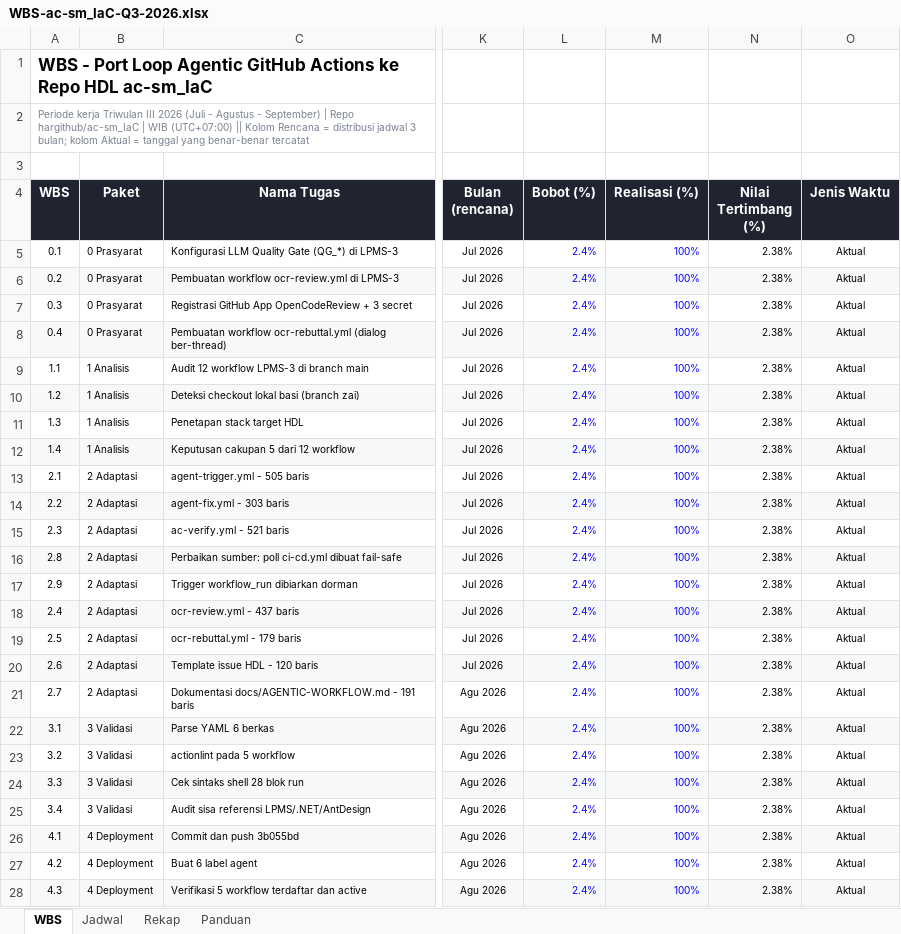
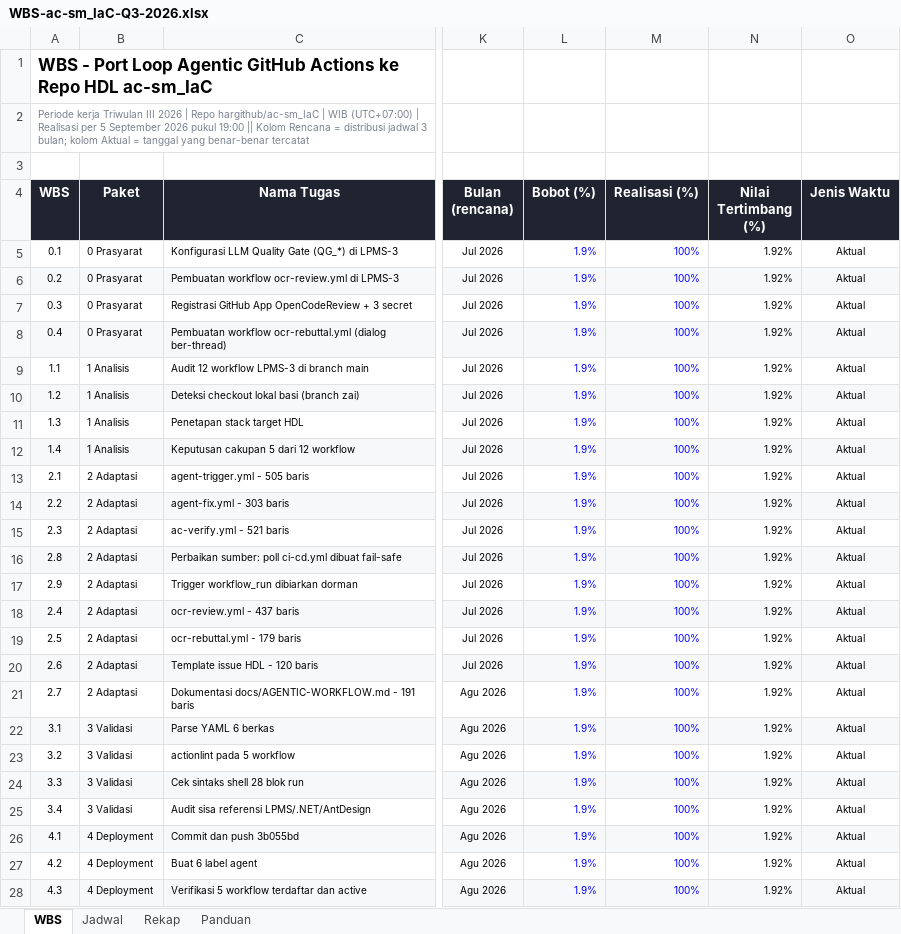
Before and after one commit to hargithub/ac-sm_IaC, an Excel workbook: docs/WBS-ac-sm_IaC-Q3-2026.xlsx, sheet WBS, drawn as a sheet; only a part is shown, gaps mark what is left out; values as stored, in another font and other column widths than the file's, no borders; charts and pictures not drawn; the diff covers the shown part only; the diff names each change by its address in the sheet, - before the commit and + after, or states it on an @@ line.

```diff
--- a/docs/WBS-ac-sm_IaC-Q3-2026.xlsx (sheet WBS)
+++ b/docs/WBS-ac-sm_IaC-Q3-2026.xlsx (sheet WBS)
-A2 (WBS): …III 2026 (Juli - Agustus - September) | Repo hargithub/ac-sm_IaC | WIB (UTC+07:00) || Kolom…
+A2 (WBS): …III 2026 | Repo hargithub/ac-sm_IaC | WIB (UTC+07:00) | Realisasi per 5 September 2026 pukul 19:00 || Kolom…
-L5:L28 (Bobot (%)): 2.4%
+L5:L28 (Bobot (%)): 1.9%
-N5:N28 (Nilai Tertimbang (%)): 2.38%
+N5:N28 (Nilai Tertimbang (%)): 1.92%
```
Also changed, not shown: 10 added rows, 115 edited cells and cell formats elsewhere in this sheet, sheet Jadwal, sheet Rekap, sheet Panduan, formulas that keep their value.
